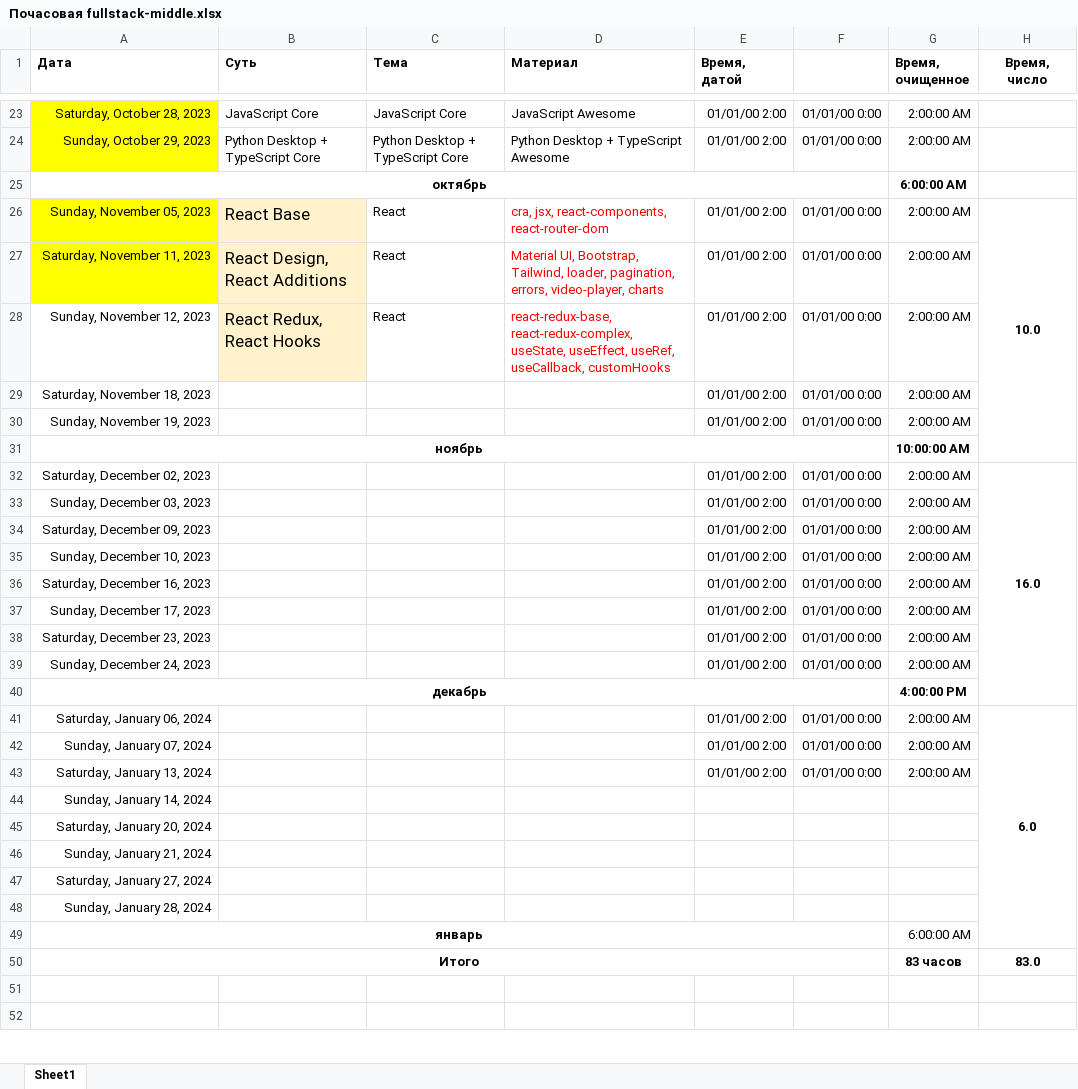
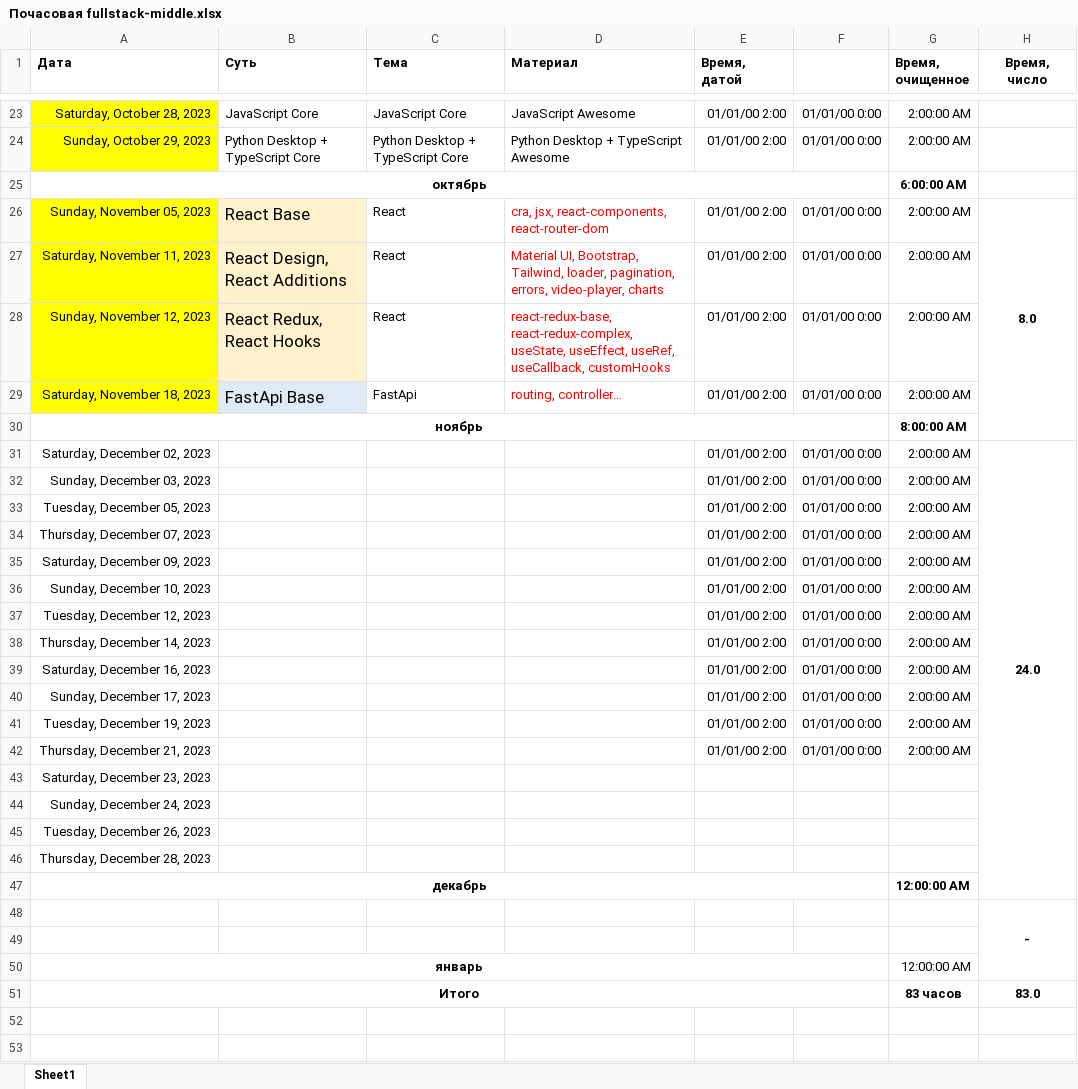
Before and after one commit to bogdandrienko/fullstack_web, an Excel workbook: Почасовая fullstack-middle.xlsx, sheet Sheet1, drawn as a sheet; only a part is shown, gaps mark what is left out; values as stored, in another font and other column widths than the file's, no borders; removed rows and columns are numbered as before the commit, all else as after; the diff covers the shown part only; the diff names each change by its address in the sheet, - before the commit and + after, or states it on an @@ line.

```diff
--- a/Почасовая fullstack-middle.xlsx (sheet Sheet1)
+++ b/Почасовая fullstack-middle.xlsx (sheet Sheet1)
-H26 (Время, число): 10.0
+H26 (Время, число): 8.0
-A28:A29 fill: none
+A28:A29 fill: #FFFF00
-B29 (Суть): (empty)
+B29 (Суть): FastApi Base
-B29 fill: none
+B29 fill: #DEEBF7
-C29 (Тема): (empty)
+C29 (Тема): FastApi
-D29 (Материал): (empty)
+D29 (Материал): routing, controller…
-row 30: Sunday, November 19, 2023 |  |  |  | 01/01/00 2:00 | 01/01/00 0:00 | 2:00:00 AM
-G30 (Время, очищенное): 10:00:00 AM
+G30 (Время, очищенное): 8:00:00 AM
-H31 (Время, число): 16.0
+H31 (Время, число): 24.0
+row 33: Tuesday, December 05, 2023 |  |  |  | 01/01/00 2:00 | 01/01/00 0:00 | 2:00:00 AM
+row 34: Thursday, December 07, 2023 |  |  |  | 01/01/00 2:00 | 01/01/00 0:00 | 2:00:00 AM
+row 37: Tuesday, December 12, 2023 |  |  |  | 01/01/00 2:00 | 01/01/00 0:00 | 2:00:00 AM
+row 38: Thursday, December 14, 2023 |  |  |  | 01/01/00 2:00 | 01/01/00 0:00 | 2:00:00 AM
-A41 (Дата): Saturday, December 23, 2023
+A41 (Дата): Tuesday, December 19, 2023
-A42 (Дата): Sunday, December 24, 2023
+A42 (Дата): Thursday, December 21, 2023
+row 43: Saturday, December 23, 2023
+row 44: Sunday, December 24, 2023
+row 45: Tuesday, December 26, 2023
+row 46: Thursday, December 28, 2023
-G47 (Время, очищенное): 4:00:00 PM
+G47 (Время, очищенное): 12:00:00 AM
-row 41: Saturday, January 06, 2024 |  |  |  | 01/01/00 2:00 | 01/01/00 0:00 | 2:00:00 AM | 6.0
-row 42: Sunday, January 07, 2024 |  |  |  | 01/01/00 2:00 | 01/01/00 0:00 | 2:00:00 AM
-row 43: Saturday, January 13, 2024 |  |  |  | 01/01/00 2:00 | 01/01/00 0:00 | 2:00:00 AM
-row 44: Sunday, January 14, 2024
-row 45: Saturday, January 20, 2024
-row 46: Sunday, January 21, 2024
-row 47: Saturday, January 27, 2024
+row 48:  |  |  |  |  |  |  | -
-A49 (Дата): Sunday, January 28, 2024
+A49 (Дата): (empty)
-G50 (Время, очищенное): 6:00:00 AM
+G50 (Время, очищенное): 12:00:00 AM
```
Also changed, not shown: 3 edited cells and cell formats elsewhere in this sheet, formulas that keep their value, 39 other files.
